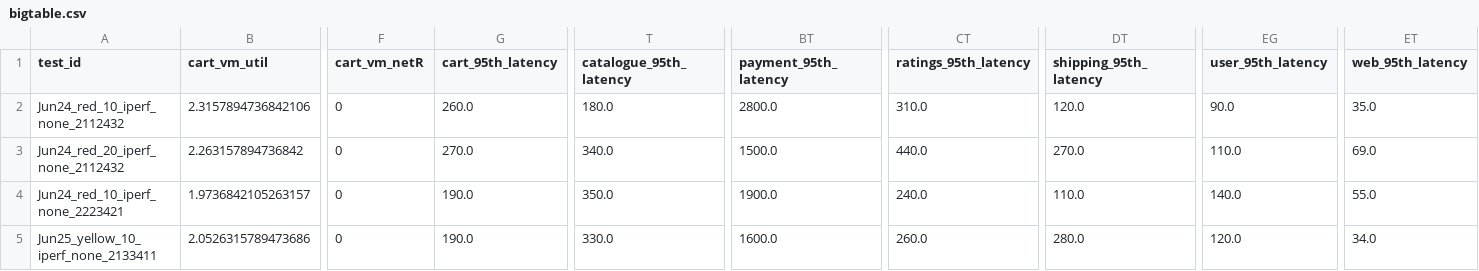
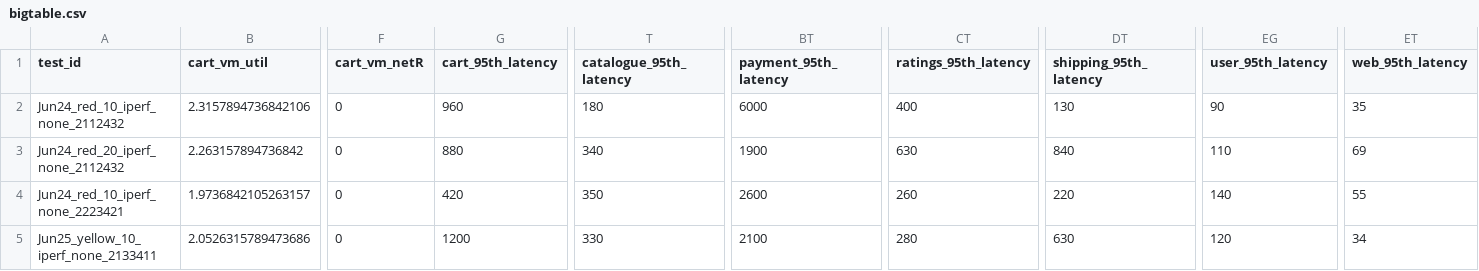
Before and after one commit to pengkang12/Adaptive_Microservice, a CSV file: training_data/bigtable.csv, drawn as a sheet; only a part is shown, gaps mark what is left out; the diff covers the shown part only; the diff names each change by its address in the sheet, - before the commit and + after, or states it on an @@ line.

Commit message:
update data

```diff
--- a/training_data/bigtable.csv
+++ b/training_data/bigtable.csv
-G2 (cart_95th_latency): 260.0
+G2 (cart_95th_latency): 960
-T2 (catalogue_95th_latency): 180.0
+T2 (catalogue_95th_latency): 180
-BT2 (payment_95th_latency): 2800.0
+BT2 (payment_95th_latency): 6000
-CT2 (ratings_95th_latency): 310.0
+CT2 (ratings_95th_latency): 400
-DT2 (shipping_95th_latency): 120.0
+DT2 (shipping_95th_latency): 130
-EG2 (user_95th_latency): 90.0
+EG2 (user_95th_latency): 90
-ET2 (web_95th_latency): 35.0
+ET2 (web_95th_latency): 35
-G3 (cart_95th_latency): 270.0
+G3 (cart_95th_latency): 880
-T3 (catalogue_95th_latency): 340.0
+T3 (catalogue_95th_latency): 340
-BT3 (payment_95th_latency): 1500.0
+BT3 (payment_95th_latency): 1900
-CT3 (ratings_95th_latency): 440.0
+CT3 (ratings_95th_latency): 630
-DT3 (shipping_95th_latency): 270.0
+DT3 (shipping_95th_latency): 840
-EG3 (user_95th_latency): 110.0
+EG3 (user_95th_latency): 110
-ET3 (web_95th_latency): 69.0
+ET3 (web_95th_latency): 69
-G4 (cart_95th_latency): 190.0
+G4 (cart_95th_latency): 420
-T4 (catalogue_95th_latency): 350.0
+T4 (catalogue_95th_latency): 350
-BT4 (payment_95th_latency): 1900.0
+BT4 (payment_95th_latency): 2600
-CT4 (ratings_95th_latency): 240.0
+CT4 (ratings_95th_latency): 260
-DT4 (shipping_95th_latency): 110.0
+DT4 (shipping_95th_latency): 220
-EG4 (user_95th_latency): 140.0
+EG4 (user_95th_latency): 140
-ET4 (web_95th_latency): 55.0
+ET4 (web_95th_latency): 55
-G5 (cart_95th_latency): 190.0
+G5 (cart_95th_latency): 1200
-T5 (catalogue_95th_latency): 330.0
+T5 (catalogue_95th_latency): 330
-BT5 (payment_95th_latency): 1600.0
+BT5 (payment_95th_latency): 2100
-CT5 (ratings_95th_latency): 260.0
+CT5 (ratings_95th_latency): 280
-DT5 (shipping_95th_latency): 280.0
+DT5 (shipping_95th_latency): 630
-EG5 (user_95th_latency): 120.0
+EG5 (user_95th_latency): 120
-ET5 (web_95th_latency): 34.0
+ET5 (web_95th_latency): 34
```
Also changed, not shown: 28 edited cells elsewhere in this file.
